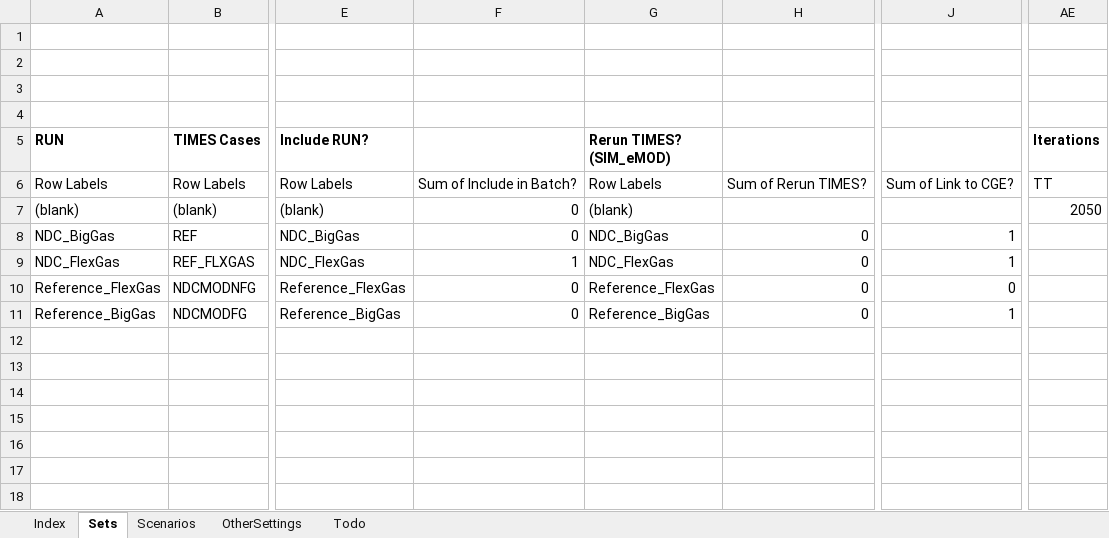
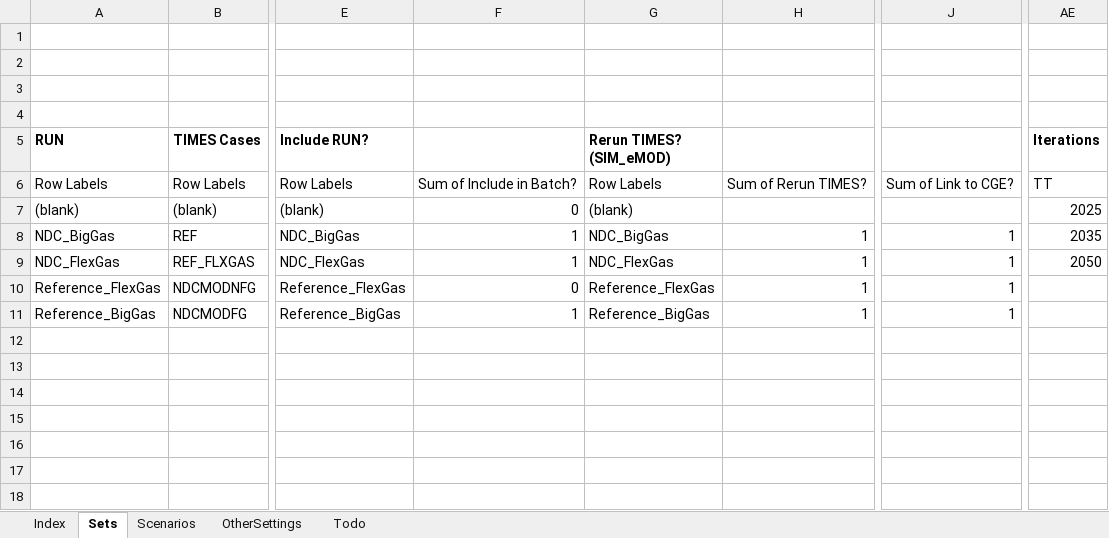
Before and after one commit to alisonERC/KENTIMGE, an Excel workbook: KENTIMGE.xlsm, sheet Sets, drawn as a sheet; only a part is shown, gaps mark what is left out; values as stored, in another font and other column widths than the file's, no borders; the diff names each change by its address in the sheet, - before the commit and + after, or states it on an @@ line.

Commit message:
Final tweaks to KENTIM (invcost of geothermal)

```diff
--- a/KENTIMGE.xlsm (sheet Sets)
+++ b/KENTIMGE.xlsm (sheet Sets)
-AE7 (Iterations): 2050
+AE7 (Iterations): 2025
-F8: 0
+F8: 1
-H8:H11: 0
+H8:H11: 1
-AE8 (Iterations): (empty)
+AE8 (Iterations): 2035
-AE9 (Iterations): (empty)
+AE9 (Iterations): 2050
-J10: 0
+J10: 1
-F11: 0
+F11: 1
```
Also changed, not shown: sheet Scenarios, 11 other files.
